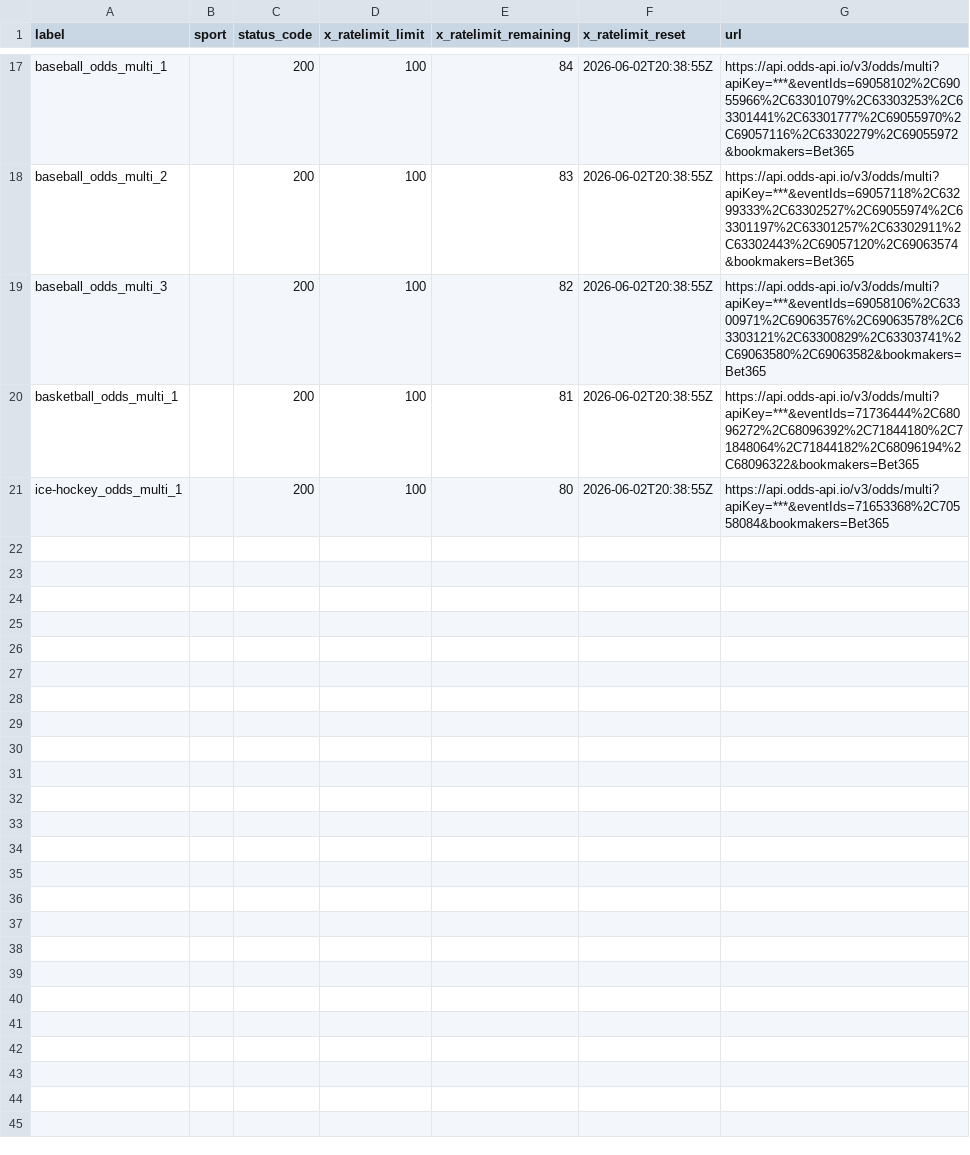
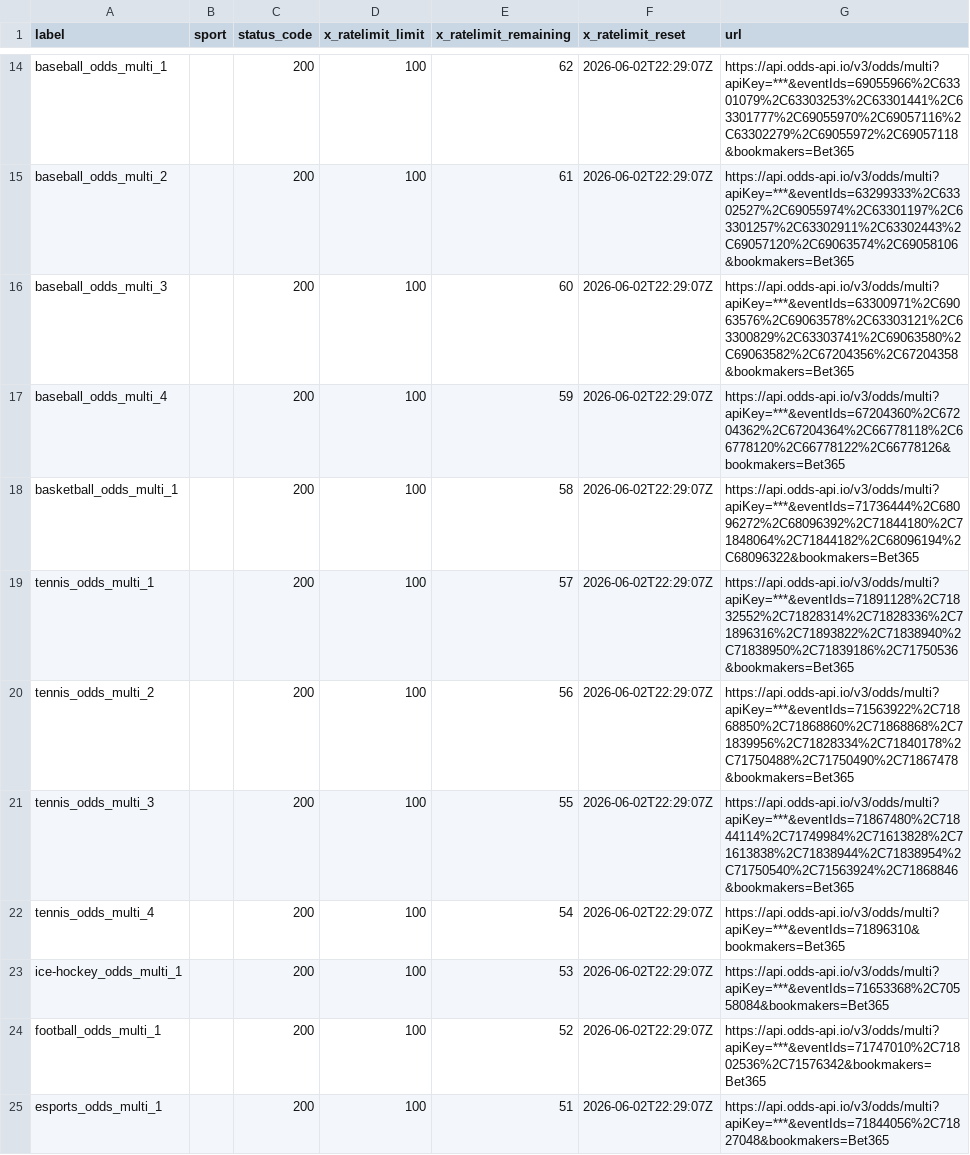
Before and after one commit to Bendecks/Odds-2, a CSV file: output/bet365/latest/bet365_today_multisport_all_day_rate_limit_headers.csv, drawn as a sheet; only a part is shown, gaps mark what is left out; addresses are those after the commit; the diff covers the shown part only; the diff names each change by its address in the sheet, - before the commit and + after, or states it on an @@ line.

```diff
--- a/output/bet365/latest/bet365_today_multisport_all_day_rate_limit_headers.csv
+++ b/output/bet365/latest/bet365_today_multisport_all_day_rate_limit_headers.csv
-E14 (x_ratelimit_remaining): 84
+E14 (x_ratelimit_remaining): 62
-F14:F16 (x_ratelimit_reset): 2026-06-02T20:38:55Z
+F14:F16 (x_ratelimit_reset): 2026-06-02T22:29:07Z
-G14 (url): https://api.odds-api.io/v3/odds/multi?apiKey=***&eventIds=69058102%2C69055966%2C63301079%2C63303253%2C63301441%2C63301777%2C69055970%2C69057116%2C63302279%2C69055972&bookmakers=Bet365
+G14 (url): https://api.odds-api.io/v3/odds/multi?apiKey=***&eventIds=69055966%2C63301079%2C63303253%2C63301441%2C63301777%2C69055970%2C69057116%2C63302279%2C69055972%2C69057118&bookmakers=Bet365
-E15 (x_ratelimit_remaining): 83
+E15 (x_ratelimit_remaining): 61
-G15 (url): https://api.odds-api.io/v3/odds/multi?apiKey=***&eventIds=69057118%2C63299333%2C63302527%2C69055974%2C63301197%2C63301257%2C63302911%2C63302443%2C69057120%2C69063574&bookmakers=Bet365
+G15 (url): https://api.odds-api.io/v3/odds/multi?apiKey=***&eventIds=63299333%2C63302527%2C69055974%2C63301197%2C63301257%2C63302911%2C63302443%2C69057120%2C69063574%2C69058106&bookmakers=Bet365
-E16 (x_ratelimit_remaining): 82
+E16 (x_ratelimit_remaining): 60
-G16 (url): https://api.odds-api.io/v3/odds/multi?apiKey=***&eventIds=69058106%2C63300971%2C69063576%2C69063578%2C63303121%2C63300829%2C63303741%2C69063580%2C69063582&bookmakers=Bet365
+G16 (url): https://api.odds-api.io/v3/odds/multi?apiKey=***&eventIds=63300971%2C69063576%2C69063578%2C63303121%2C63300829%2C63303741%2C69063580%2C69063582%2C67204356%2C67204358&bookmakers=Bet365
+row 17: baseball_odds_multi_4 |  | 200 | 100 | 59 | 2026-06-02T22:29:07Z | https://api.odds-api.io/v3/odds/multi?apiKey=***&eventIds=67204360%2C67204362%2C67204364%2C66778118%2C66778120%2C66778122%2C66778126&bookmakers=Bet365
-E18 (x_ratelimit_remaining): 81
+E18 (x_ratelimit_remaining): 58
-F18 (x_ratelimit_reset): 2026-06-02T20:38:55Z
+F18 (x_ratelimit_reset): 2026-06-02T22:29:07Z
+row 19: tennis_odds_multi_1 |  | 200 | 100 | 57 | 2026-06-02T22:29:07Z | https://api.odds-api.io/v3/odds/multi?apiKey=***&eventIds=71891128%2C71832552%2C71828314%2C71828336%2C71896316%2C71893822%2C71838940%2C71838950%2C71839186%2C71750536&bookmakers=Bet365
+row 20: tennis_odds_multi_2 |  | 200 | 100 | 56 | 2026-06-02T22:29:07Z | https://api.odds-api.io/v3/odds/multi?apiKey=***&eventIds=71563922%2C71868850%2C71868860%2C71868868%2C71839956%2C71828334%2C71840178%2C71750488%2C71750490%2C71867478&bookmakers=Bet365
+row 21: tennis_odds_multi_3 |  | 200 | 100 | 55 | 2026-06-02T22:29:07Z | https://api.odds-api.io/v3/odds/multi?apiKey=***&eventIds=71867480%2C71844114%2C71749984%2C71613828%2C71613838%2C71838944%2C71838954%2C71750540%2C71563924%2C71868846&bookmakers=Bet365
+row 22: tennis_odds_multi_4 |  | 200 | 100 | 54 | 2026-06-02T22:29:07Z | https://api.odds-api.io/v3/odds/multi?apiKey=***&eventIds=71896310&bookmakers=Bet365
-E23 (x_ratelimit_remaining): 80
+E23 (x_ratelimit_remaining): 53
-F23 (x_ratelimit_reset): 2026-06-02T20:38:55Z
+F23 (x_ratelimit_reset): 2026-06-02T22:29:07Z
+row 24: football_odds_multi_1 |  | 200 | 100 | 52 | 2026-06-02T22:29:07Z | https://api.odds-api.io/v3/odds/multi?apiKey=***&eventIds=71747010%2C71802536%2C71576342&bookmakers=Bet365
+row 25: esports_odds_multi_1 |  | 200 | 100 | 51 | 2026-06-02T22:29:07Z | https://api.odds-api.io/v3/odds/multi?apiKey=***&eventIds=71844056%2C71827048&bookmakers=Bet365
```
Also changed, not shown: 1 added row, 4 removed rows and 34 edited cells elsewhere in this file, output/bet365/latest/bet365_today_multisport_all_day_events.csv, output/bet365/latest/bet365_today_multisport_all_day_excluded.csv, 25 other files.
